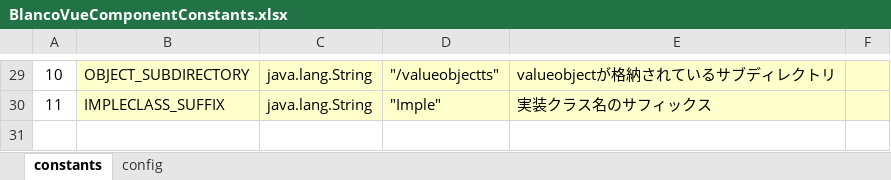
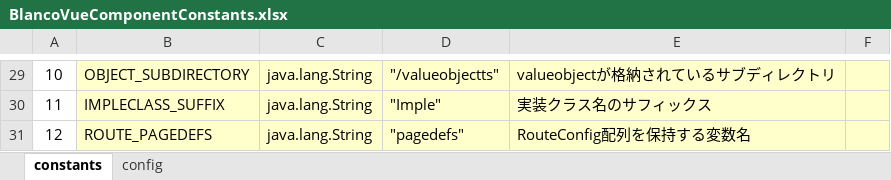
Before and after one commit to uedaueo/blancoVueComponent, an Excel workbook: meta/program/BlancoVueComponentConstants.xlsx, sheet constants, drawn as a sheet; only a part is shown, gaps mark what is left out; values as stored, in another font and other column widths than the file's, no borders; the diff names each change by its address in the sheet, - before the commit and + after, or states it on an @@ line.

```diff
--- a/meta/program/BlancoVueComponentConstants.xlsx (sheet constants)
+++ b/meta/program/BlancoVueComponentConstants.xlsx (sheet constants)
+row 31: 12 | ROUTE_PAGEDEFS | java.lang.String | "pagedefs" | RouteConfig配列を保持する変数名
```
Also changed, not shown: meta/program/BlancoVueComponentResourceBundle.xlsx, 9 other files.
